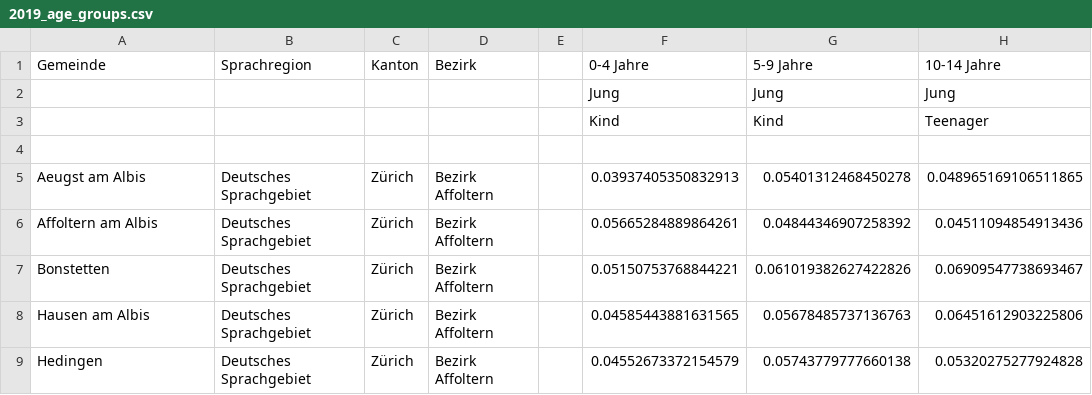
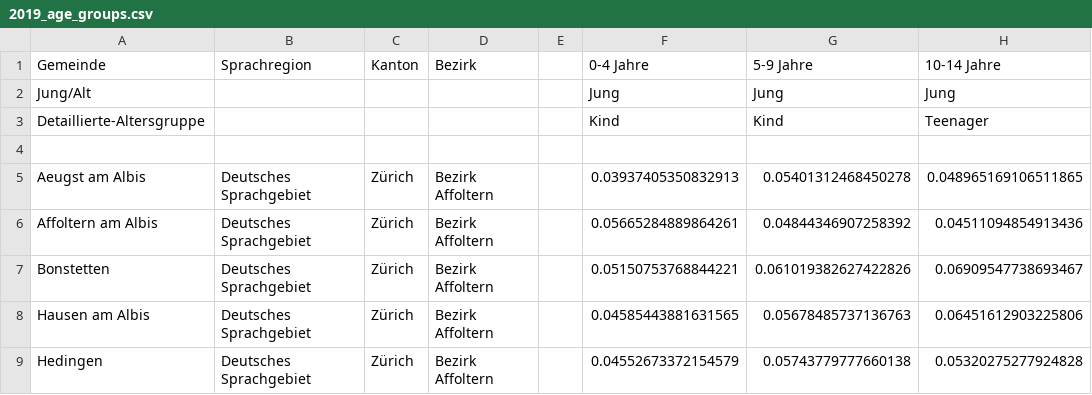
Before and after one commit to jonas-blum/ihech, a CSV file: frontend/public/2019_age_groups.csv, drawn as a sheet; only a part is shown; the diff names each change by its address in the sheet, - before the commit and + after, or states it on an @@ line.

Commit message:
WIP frontend

```diff
--- a/frontend/public/2019_age_groups.csv
+++ b/frontend/public/2019_age_groups.csv
-A2 (Gemeinde): (empty)
+A2 (Gemeinde): Jung/Alt
-A3 (Gemeinde): (empty)
+A3 (Gemeinde): Detaillierte-Altersgruppe
```
Also changed, not shown: 3 other files.
